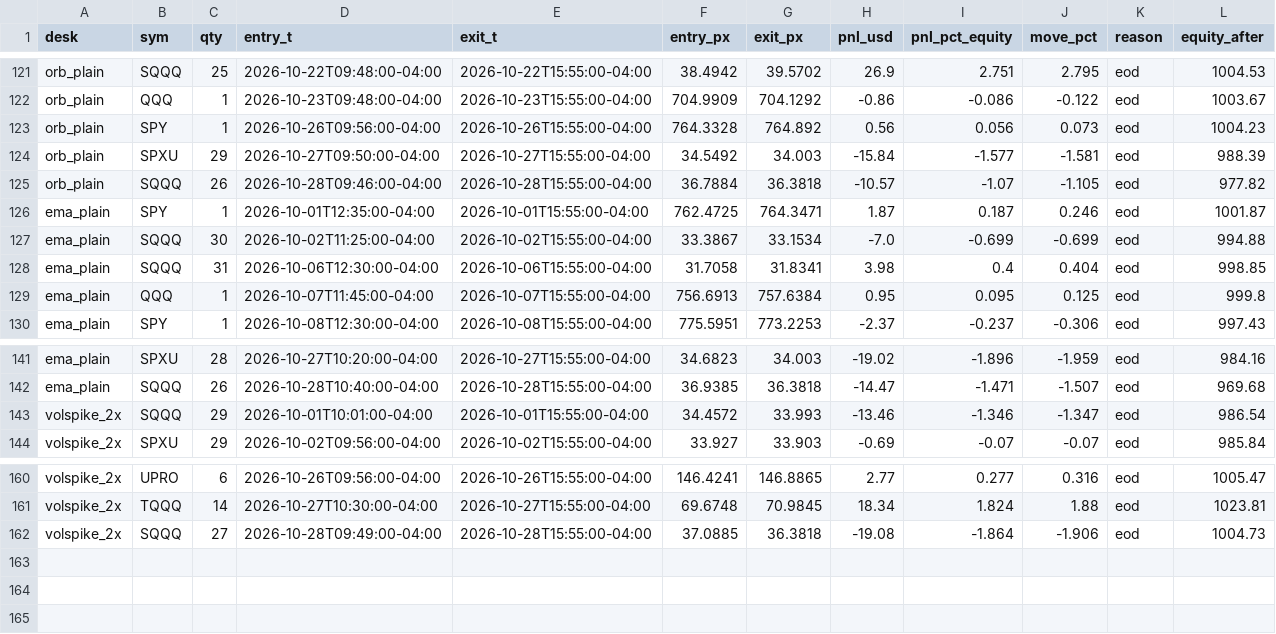
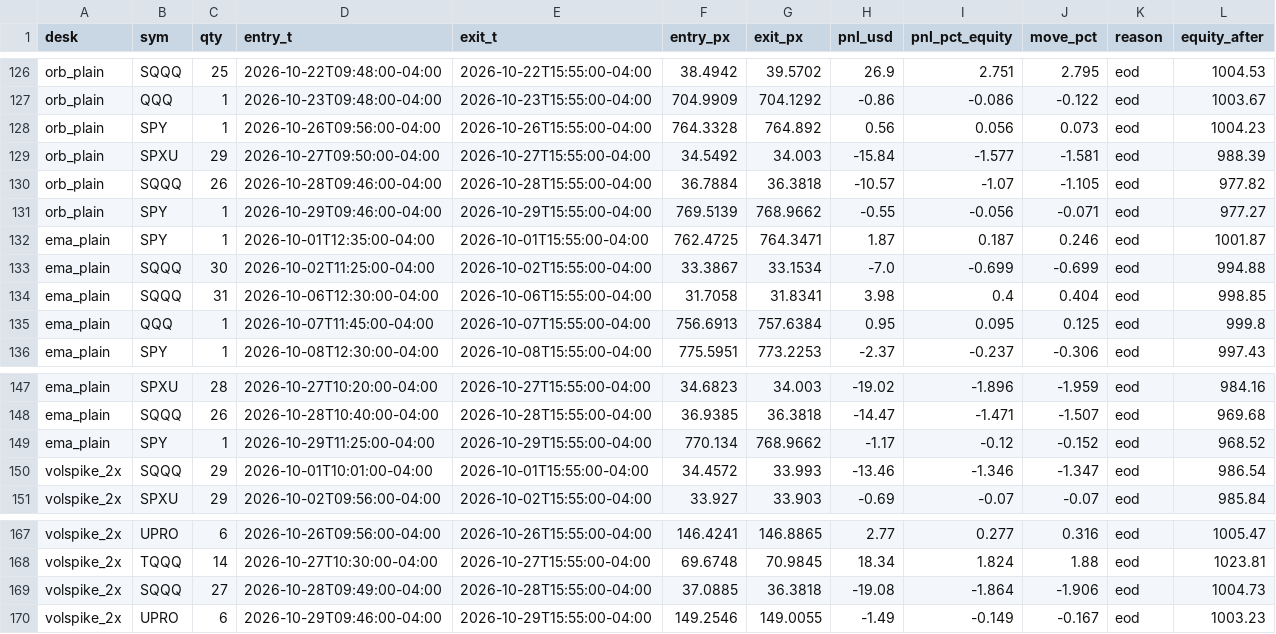
Before and after one commit to vivekgomathinayagam-ux/Trading-lab, a CSV file: backtests/floor/2026-10-29/trades_1m.csv, drawn as a sheet; only a part is shown, gaps mark what is left out; the diff covers the shown part only.

```diff
--- a/backtests/floor/2026-10-29/trades_1m.csv
+++ b/backtests/floor/2026-10-29/trades_1m.csv
@@ -125,2 +130,3 @@ orb_plain,SPXU,29,2026-10-27T09:50:00-04:00,2026-10-27T15:55:00-04:00,34.5492,34
 orb_plain,SQQQ,26,2026-10-28T09:46:00-04:00,2026-10-28T15:55:00-04:00,36.7884,36.3818,-10.57,-1.07,-1.105,eod,977.82
+orb_plain,SPY,1,2026-10-29T09:46:00-04:00,2026-10-29T15:55:00-04:00,769.5139,768.9662,-0.55,-0.056,-0.071,eod,977.27
 ema_plain,SPY,1,2026-10-01T12:35:00-04:00,2026-10-01T15:55:00-04:00,762.4725,764.3471,1.87,0.187,0.246,eod,1001.87
@@ -142,2 +148,3 @@ ema_plain,SPXU,28,2026-10-27T10:20:00-04:00,2026-10-27T15:55:00-04:00,34.6823,34
 ema_plain,SQQQ,26,2026-10-28T10:40:00-04:00,2026-10-28T15:55:00-04:00,36.9385,36.3818,-14.47,-1.471,-1.507,eod,969.68
+ema_plain,SPY,1,2026-10-29T11:25:00-04:00,2026-10-29T15:55:00-04:00,770.134,768.9662,-1.17,-0.12,-0.152,eod,968.52
 volspike_2x,SQQQ,29,2026-10-01T10:01:00-04:00,2026-10-01T15:55:00-04:00,34.4572,33.993,-13.46,-1.346,-1.347,eod,986.54
@@ -162 +169,2 @@ volspike_2x,TQQQ,14,2026-10-27T10:30:00-04:00,2026-10-27T15:55:00-04:00,69.6748,
 volspike_2x,SQQQ,27,2026-10-28T09:49:00-04:00,2026-10-28T15:55:00-04:00,37.0885,36.3818,-19.08,-1.864,-1.906,eod,1004.73
+volspike_2x,UPRO,6,2026-10-29T09:46:00-04:00,2026-10-29T15:55:00-04:00,149.2546,149.0055,-1.49,-0.149,-0.167,eod,1003.23
```
Also changed, not shown: 5 added rows elsewhere in this file, backtests/floor/latest/trades_1m.csv, 10 other files.
